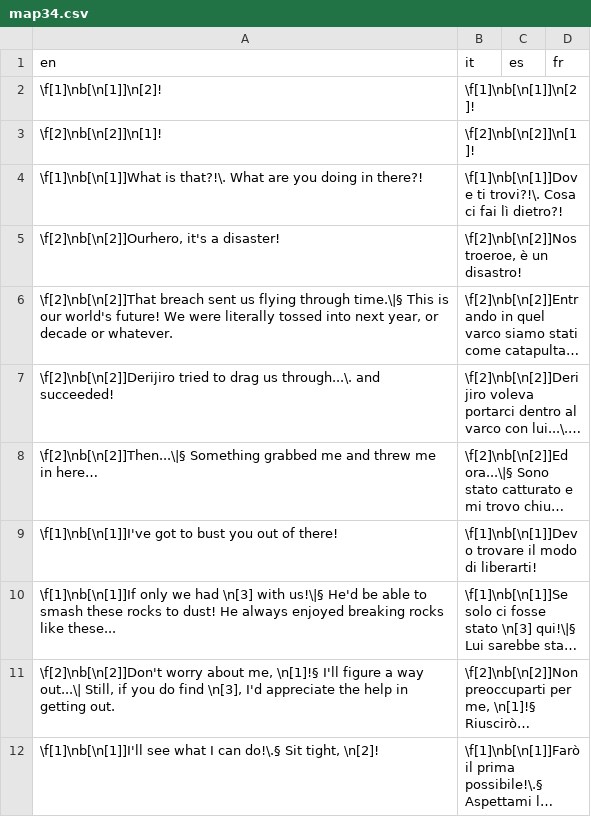
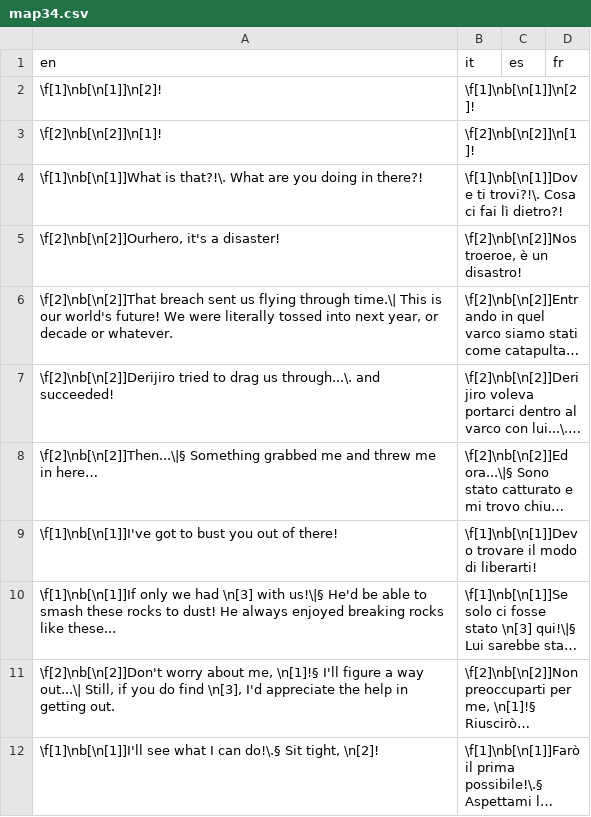
Before and after one commit to stesproject/Locale-oh3, a CSV file: map34.csv, drawn as a sheet; long unchanged cells end in …; the diff names each change by its address in the sheet, - before the commit and + after, or states it on an @@ line.

```diff
--- a/map34.csv
+++ b/map34.csv
-A6 (en): …flying through time.\|§ This is…
+A6 (en): …flying through time.\| This is…
```
Also changed, not shown: map15.csv, map23.csv.
